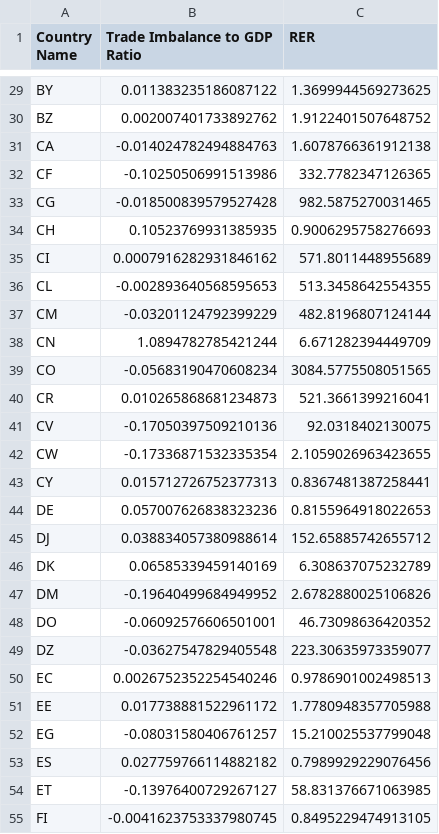
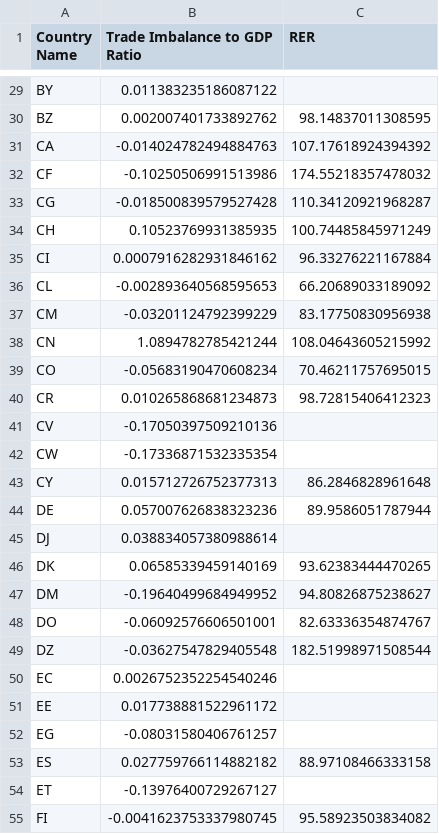
Before and after one commit to xiaolong70701/tariff, a CSV file: output/average_macro_data.csv, drawn as a sheet; only a part is shown, gaps mark what is left out; the diff covers the shown part only; the diff names each change by its address in the sheet, - before the commit and + after, or states it on an @@ line.

```diff
--- a/output/average_macro_data.csv
+++ b/output/average_macro_data.csv
-C29 (RER): 1.3699944569273625
+C29 (RER): (empty)
-C30 (RER): 1.9122401507648752
+C30 (RER): 98.14837011308595
-C31 (RER): 1.6078766361912138
+C31 (RER): 107.17618924394392
-C32 (RER): 332.7782347126365
+C32 (RER): 174.55218357478032
-C33 (RER): 982.5875270031465
+C33 (RER): 110.34120921968287
-C34 (RER): 0.9006295758276693
+C34 (RER): 100.74485845971249
-C35 (RER): 571.8011448955689
+C35 (RER): 96.33276221167884
-C36 (RER): 513.3458642554355
+C36 (RER): 66.20689033189092
-C37 (RER): 482.8196807124144
+C37 (RER): 83.17750830956938
-C38 (RER): 6.671282394449709
+C38 (RER): 108.04643605215992
-C39 (RER): 3084.5775508051565
+C39 (RER): 70.46211757695015
-C40 (RER): 521.3661399216041
+C40 (RER): 98.72815406412323
-C41 (RER): 92.0318402130075
+C41 (RER): (empty)
-C42 (RER): 2.1059026963423655
+C42 (RER): (empty)
-C43 (RER): 0.8367481387258441
+C43 (RER): 86.2846828961648
-C44 (RER): 0.8155964918022653
+C44 (RER): 89.9586051787944
-C45 (RER): 152.65885742655712
+C45 (RER): (empty)
-C46 (RER): 6.308637075232789
+C46 (RER): 93.62383444470265
-C47 (RER): 2.6782880025106826
+C47 (RER): 94.80826875238627
-C48 (RER): 46.73098636420352
+C48 (RER): 82.63336354874767
-C49 (RER): 223.30635973359077
+C49 (RER): 182.51998971508544
-C50 (RER): 0.9786901002498513
+C50 (RER): (empty)
-C51 (RER): 1.7780948357705988
+C51 (RER): (empty)
-C52 (RER): 15.210025537799048
+C52 (RER): (empty)
-C53 (RER): 0.7989929229076456
+C53 (RER): 88.97108466333158
-C54 (RER): 58.831376671063985
+C54 (RER): (empty)
-C55 (RER): 0.8495229474913105
+C55 (RER): 95.58923503834082
```
Also changed, not shown: 148 edited cells elsewhere in this file, 5 other files.
